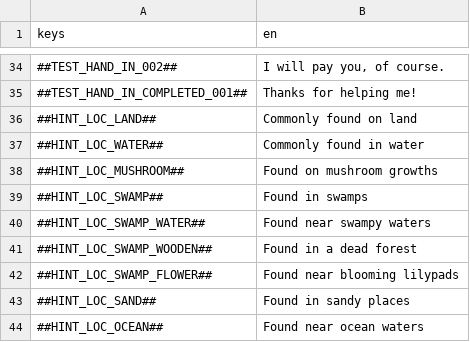
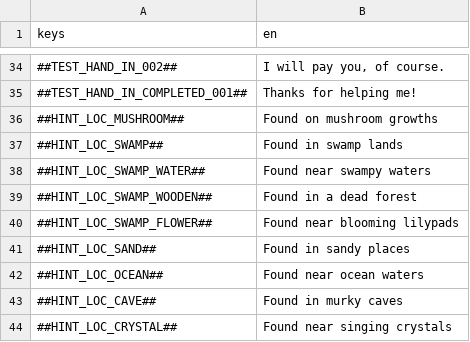
Before and after one commit to flawlesshappiness/FroggyFocus, a CSV file: froggyfocus/Dialogue/dialogue.csv, drawn as a sheet; only a part is shown, gaps mark what is left out; the shorter side is filled out with more unchanged rows.

```diff
--- a/froggyfocus/Dialogue/dialogue.csv
+++ b/froggyfocus/Dialogue/dialogue.csv
@@ -35,6 +35,4 @@ keys;en
 ##TEST_HAND_IN_COMPLETED_001##;Thanks for helping me!
-##HINT_LOC_LAND##;Commonly found on land
-##HINT_LOC_WATER##;Commonly found in water
 ##HINT_LOC_MUSHROOM##;Found on mushroom growths
-##HINT_LOC_SWAMP##;Found in swamps
+##HINT_LOC_SWAMP##;Found in swamp lands
 ##HINT_LOC_SWAMP_WATER##;Found near swampy waters
```
Also changed, not shown: 5 other files.
